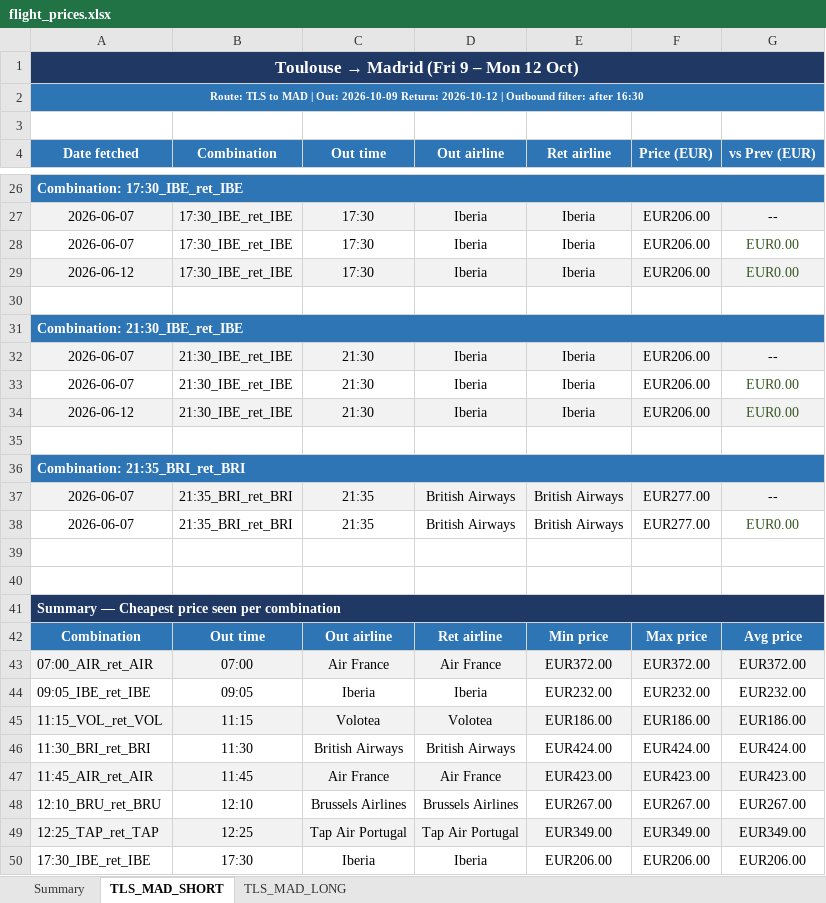
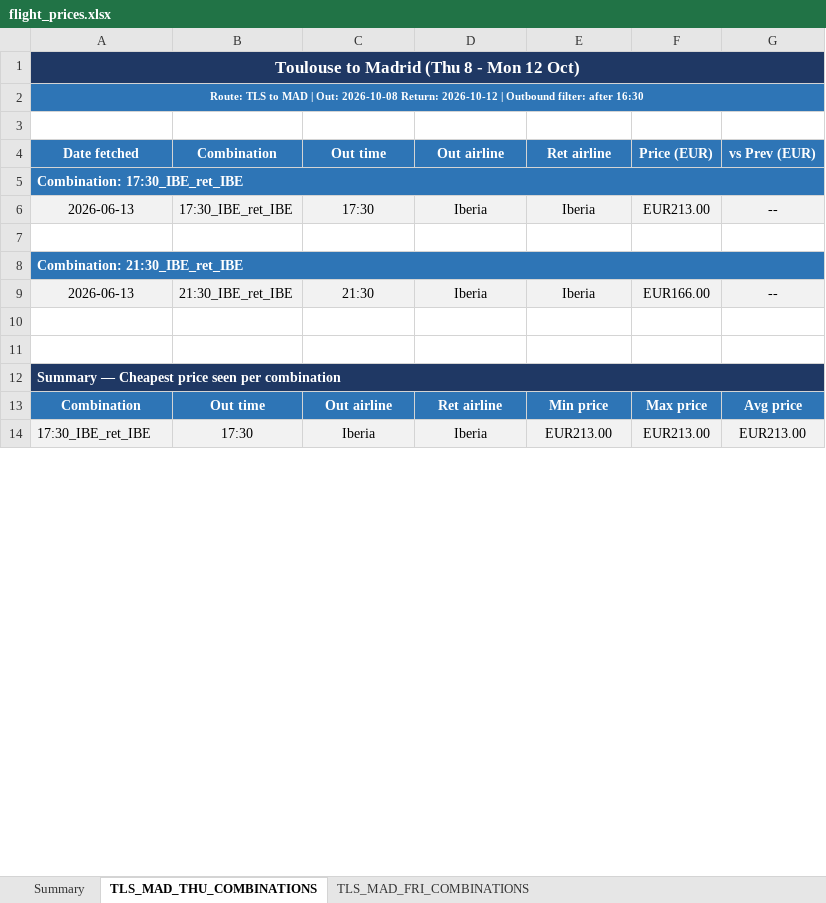
Before and after one commit to DrWu22/flight-tracker, an Excel workbook: flight_prices.xlsx, sheet TLS_MAD_THU_COMBINATIONS, drawn as a sheet; only a part is shown, gaps mark what is left out; values as stored, in another font and other column widths than the file's, no borders; removed rows and columns are numbered as before the commit, all else as after; the diff covers the shown part only; the diff names each change by its address in the sheet, - before the commit and + after, or states it on an @@ line.

```diff
--- a/flight_prices.xlsx (sheet TLS_MAD_THU_COMBINATIONS)
+++ b/flight_prices.xlsx (sheet TLS_MAD_THU_COMBINATIONS)
-sheet tab: TLS_MAD_SHORT
+sheet tab: TLS_MAD_THU_COMBINATIONS
-sheet tab: TLS_MAD_LONG
+sheet tab: TLS_MAD_FRI_COMBINATIONS
@@ A1 (Date fetched): Toulouse → Madrid (Fri 9 – Mon 12 Oct) → Toulouse to Madrid (Thu 8 - Mon 12 Oct) @@
-A2 (Date fetched): …| Out: 2026-10-09 Return: 2026-10-12…
+A2 (Date fetched): …| Out: 2026-10-08 Return: 2026-10-12…
-A6 (Date fetched): 2026-06-07
+A6 (Date fetched): 2026-06-13
-F6 (Price (EUR)): EUR206.00
+F6 (Price (EUR)): EUR213.00
-row 28: 2026-06-07 | 17:30_IBE_ret_IBE | 17:30 | Iberia | Iberia | EUR206.00 | EUR0.00
-row 29: 2026-06-12 | 17:30_IBE_ret_IBE | 17:30 | Iberia | Iberia | EUR206.00 | EUR0.00
-A9 (Date fetched): 2026-06-07
+A9 (Date fetched): 2026-06-13
-F9 (Price (EUR)): EUR206.00
+F9 (Price (EUR)): EUR166.00
-row 33: 2026-06-07 | 21:30_IBE_ret_IBE | 21:30 | Iberia | Iberia | EUR206.00 | EUR0.00
-row 34: 2026-06-12 | 21:30_IBE_ret_IBE | 21:30 | Iberia | Iberia | EUR206.00 | EUR0.00
-row 35: (empty)
-row 36: Combination: 21:35_BRI_ret_BRI
-row 37: 2026-06-07 | 21:35_BRI_ret_BRI | 21:35 | British Airways | British Airways | EUR277.00 | --
-row 38: 2026-06-07 | 21:35_BRI_ret_BRI | 21:35 | British Airways | British Airways | EUR277.00 | EUR0.00
-row 43: 07:00_AIR_ret_AIR | 07:00 | Air France | Air France | EUR372.00 | EUR372.00 | EUR372.00
-row 44: 09:05_IBE_ret_IBE | 09:05 | Iberia | Iberia | EUR232.00 | EUR232.00 | EUR232.00
-row 45: 11:15_VOL_ret_VOL | 11:15 | Volotea | Volotea | EUR186.00 | EUR186.00 | EUR186.00
-row 46: 11:30_BRI_ret_BRI | 11:30 | British Airways | British Airways | EUR424.00 | EUR424.00 | EUR424.00
-row 47: 11:45_AIR_ret_AIR | 11:45 | Air France | Air France | EUR423.00 | EUR423.00 | EUR423.00
-row 48: 12:10_BRU_ret_BRU | 12:10 | Brussels Airlines | Brussels Airlines | EUR267.00 | EUR267.00 | EUR267.00
-row 49: 12:25_TAP_ret_TAP | 12:25 | Tap Air Portugal | Tap Air Portugal | EUR349.00 | EUR349.00 | EUR349.00
-A14:G14 fill: none
+A14:G14 fill: #F2F2F2
-E14 (Ret airline): EUR206.00
+E14 (Ret airline): EUR213.00
-F14 (Price (EUR)): EUR206.00
+F14 (Price (EUR)): EUR213.00
-G14 (vs Prev (EUR)): EUR206.00
+G14 (vs Prev (EUR)): EUR213.00
```
Also changed, not shown: 22 removed rows, 3 edited cells and cell formats elsewhere in this sheet, sheet TLS_MAD_FRI_COMBINATIONS, sheet Summary, 1 other file.
